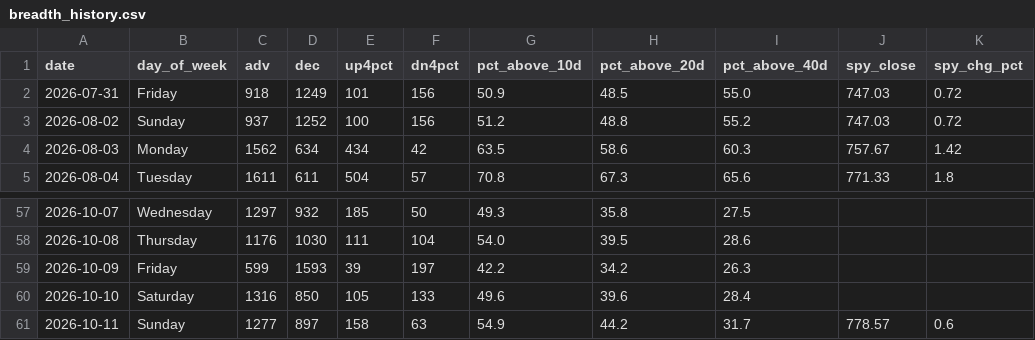
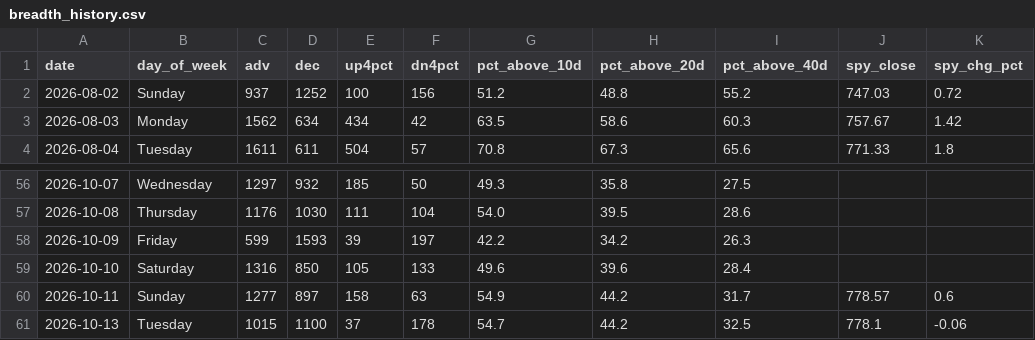
Before and after one commit to VamsiKrishna2021/alpha-engine, a CSV file: data/breadth_history.csv, drawn as a sheet; only a part is shown, gaps mark what is left out.

```diff
--- a/data/breadth_history.csv
+++ b/data/breadth_history.csv
@@ -1,3 +1,2 @@
 date,day_of_week,adv,dec,up4pct,dn4pct,pct_above_10d,pct_above_20d,pct_above_40d,spy_close,spy_chg_pct
-2026-07-31,Friday,918,1249,101,156,50.9,48.5,55.0,747.03,0.72
 2026-08-02,Sunday,937,1252,100,156,51.2,48.8,55.2,747.03,0.72
@@ -61 +60,2 @@ date,day_of_week,adv,dec,up4pct,dn4pct,pct_above_10d,pct_above_20d,pct_above_40d
 2026-10-11,Sunday,1277,897,158,63,54.9,44.2,31.7,778.57,0.6
+2026-10-13,Tuesday,1015,1100,37,178,54.7,44.2,32.5,778.1,-0.06
```
Also changed, not shown: data/regime_history.csv, 3 other files.
